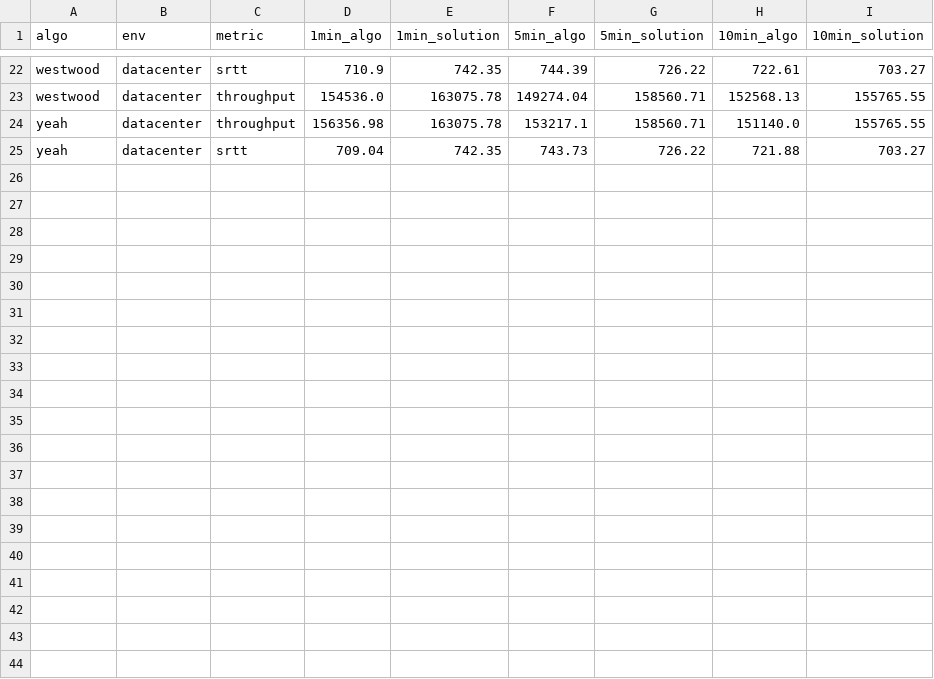
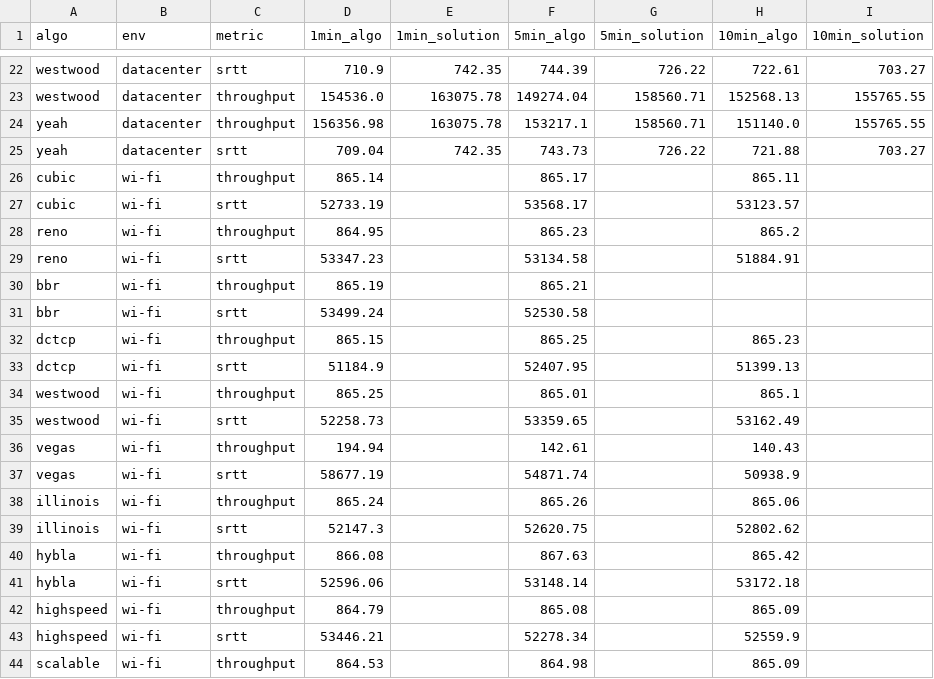
Before and after one commit to sofianealhoz/Dynamic_CCA_Selection, a CSV file: benchmark_data_troughput_and_srtt.csv, drawn as a sheet; only a part is shown, gaps mark what is left out; the diff covers the shown part only.

```diff
--- a/benchmark_data_troughput_and_srtt.csv
+++ b/benchmark_data_troughput_and_srtt.csv
@@ -25 +25,20 @@ yeah,datacenter,throughput,156356.98,163075.78,153217.1,158560.71,151140.0,15576
 yeah,datacenter,srtt,709.04,742.35,743.73,726.22,721.88,703.27
+cubic,wi-fi,throughput,865.14,,865.17,,865.11,
+cubic,wi-fi,srtt,52733.19,,53568.17,,53123.57,
+reno,wi-fi,throughput,864.95,,865.23,,865.2,
+reno,wi-fi,srtt,53347.23,,53134.58,,51884.91,
+bbr,wi-fi,throughput,865.19,,865.21,,,
+bbr,wi-fi,srtt,53499.24,,52530.58,,,
+dctcp,wi-fi,throughput,865.15,,865.25,,865.23,
+dctcp,wi-fi,srtt,51184.9,,52407.95,,51399.13,
+westwood,wi-fi,throughput,865.25,,865.01,,865.1,
+westwood,wi-fi,srtt,52258.73,,53359.65,,53162.49,
+vegas,wi-fi,throughput,194.94,,142.61,,140.43,
+vegas,wi-fi,srtt,58677.19,,54871.74,,50938.9,
+illinois,wi-fi,throughput,865.24,,865.26,,865.06,
+illinois,wi-fi,srtt,52147.3,,52620.75,,52802.62,
+hybla,wi-fi,throughput,866.08,,867.63,,865.42,
+hybla,wi-fi,srtt,52596.06,,53148.14,,53172.18,
+highspeed,wi-fi,throughput,864.79,,865.08,,865.09,
+highspeed,wi-fi,srtt,53446.21,,52278.34,,52559.9,
+scalable,wi-fi,throughput,864.53,,864.98,,865.09,
```
Also changed, not shown: 11 added rows elsewhere in this file, 1 other file.
